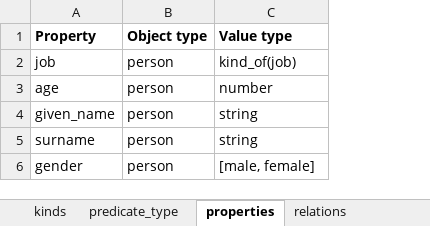
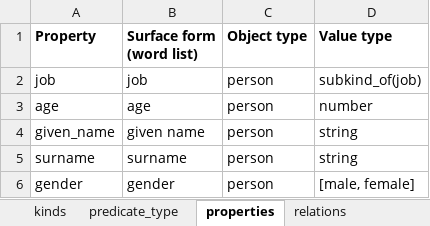
Before and after one commit to ianhorswill/MKULTRA, an Excel workbook: Assets/Ontology/Knowledge base.xlsm, sheet properties, drawn as a sheet; values as stored, in another font and other column widths than the file's, no borders; addresses are those after the commit; the diff names each change by its address in the sheet, - before the commit and + after, or states it on an @@ line.

Commit message:
Implemented genitive case for property expressions

```diff
--- a/Assets/Ontology/Knowledge base.xlsm (sheet properties)
+++ b/Assets/Ontology/Knowledge base.xlsm (sheet properties)
+column B (Surface form (word list)), rows 2-6: job | age | given name | surname | gender
-D2 (Value type): kind_of(job)
+D2 (Value type): subkind_of(job)
```
Also changed, not shown: 10 other files.
